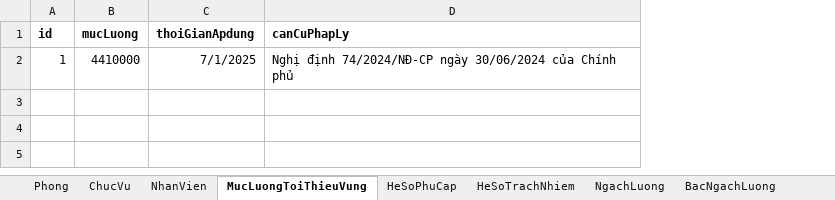
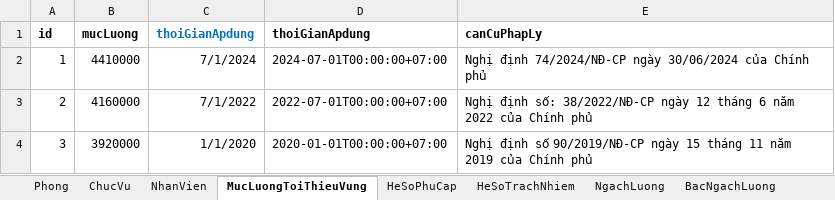
Before and after one commit to trannhan2019/next-mantine-sqllite, an Excel workbook: prisma/data/data.xlsx, sheet MucLuongToiThieuVung, drawn as a sheet; values as stored, in another font and other column widths than the file's, no borders; the diff names each change by its address in the sheet, - before the commit and + after, or states it on an @@ line.

```diff
--- a/prisma/data/data.xlsx (sheet MucLuongToiThieuVung)
+++ b/prisma/data/data.xlsx (sheet MucLuongToiThieuVung)
+column D (thoiGianApdung), row 2: 2024-07-01T00:00:00+07:00
-C1 text colour: black
+C1 text colour: #0070C0
-C2 (thoiGianApdung): 7/1/2025
+C2 (thoiGianApdung): 7/1/2024
+row 3: 2 | 4160000 | 7/1/2022 | 2022-07-01T00:00:00+07:00 | Nghị định số: 38/2022/NĐ-CP ngày 12 tháng 6 năm 2022 của Chính phủ
+row 4: 3 | 3920000 | 1/1/2020 | 2020-01-01T00:00:00+07:00 | Nghị định số 90/2019/NĐ-CP ngày 15 tháng 11 năm 2019 của Chính phủ
```
Also changed, not shown: sheet Sheet2, sheet ThongTinBHXH, other sheet tabs, 25 other files.
